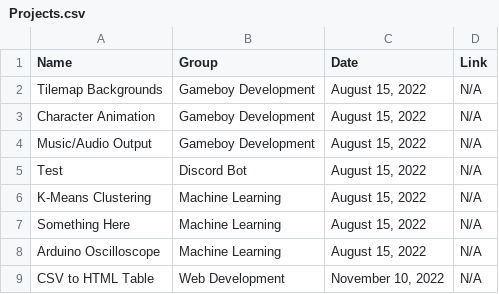
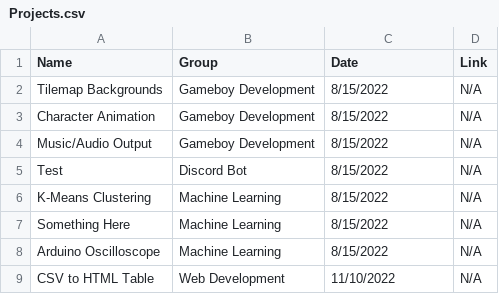
Before and after one commit to kahleeeb3/Personal-Website, a CSV file: files/Projects.csv, drawn as a sheet.

Commit message:
date error

```diff
--- a/files/Projects.csv
+++ b/files/Projects.csv
@@ -1,9 +1,9 @@
 Name,Group,Date,Link
-Tilemap Backgrounds,Gameboy Development,"August 15, 2022",N/A
-Character Animation,Gameboy Development,"August 15, 2022",N/A
-Music/Audio Output,Gameboy Development,"August 15, 2022",N/A
-Test,Discord Bot,"August 15, 2022",N/A
-K-Means Clustering,Machine Learning,"August 15, 2022",N/A
-Something Here,Machine Learning,"August 15, 2022",N/A
-Arduino Oscilloscope,Machine Learning,"August 15, 2022",N/A
-CSV to HTML Table,Web Development,"November 10, 2022",N/A
+Tilemap Backgrounds,Gameboy Development,8/15/2022,N/A
+Character Animation,Gameboy Development,8/15/2022,N/A
+Music/Audio Output,Gameboy Development,8/15/2022,N/A
+Test,Discord Bot,8/15/2022,N/A
+K-Means Clustering,Machine Learning,8/15/2022,N/A
+Something Here,Machine Learning,8/15/2022,N/A
+Arduino Oscilloscope,Machine Learning,8/15/2022,N/A
+CSV to HTML Table,Web Development,11/10/2022,N/A
```
